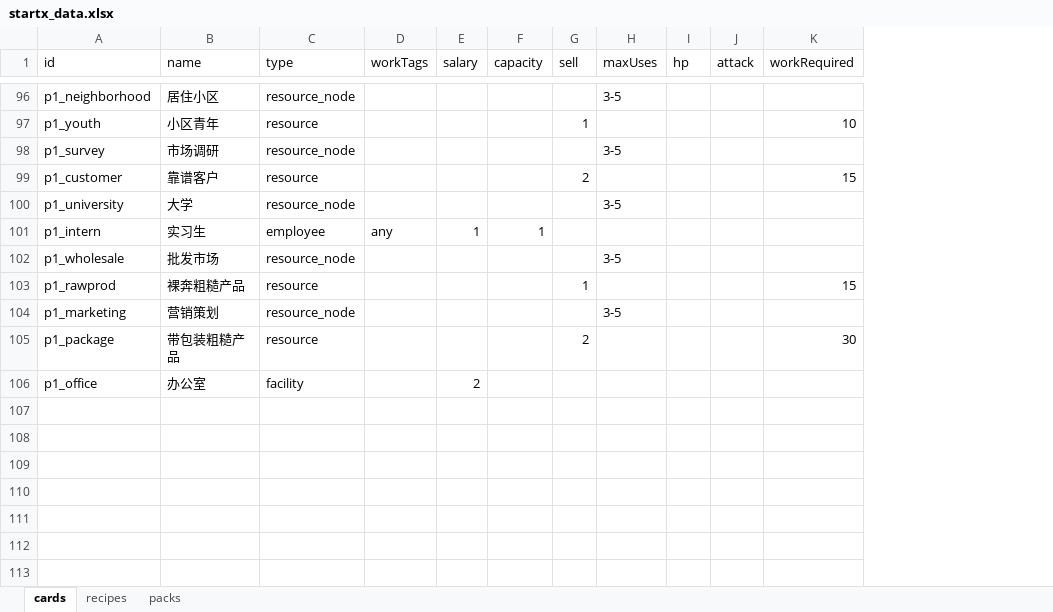
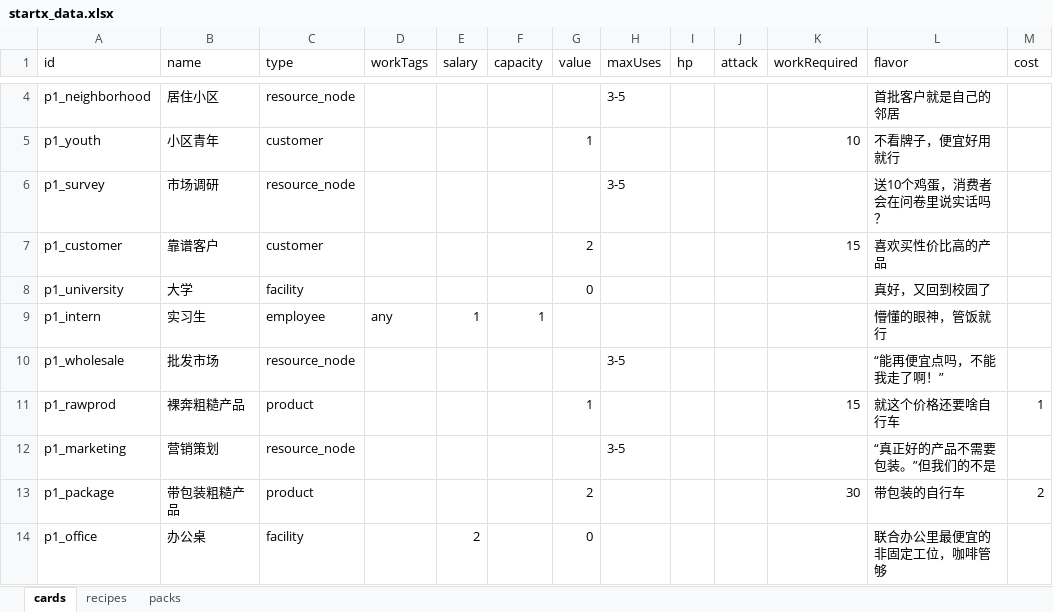
Before and after one commit to Frankfromfuture/StartX, an Excel workbook: game/data/startx_data.xlsx, sheet cards, drawn as a sheet; only a part is shown, gaps mark what is left out; values as stored, in another font and other column widths than the file's, no borders; removed rows and columns are numbered as before the commit, all else as after; the diff covers the shown part only; the diff names each change by its address in the sheet, - before the commit and + after, or states it on an @@ line.

Commit message:
Update card packs and market selling flow

```diff
--- a/game/data/startx_data.xlsx (sheet cards)
+++ b/game/data/startx_data.xlsx (sheet cards)
-column G (sell), rows 97-105: 1 |  | 2 |  |  |  | 1 |  | 2
+column G (value), rows 5-14: 1 |  | 2 | 0 |  |  | 1 |  | 2 | 0
+column L (flavor), rows 4-14: 首批客户就是自己的邻居 | 不看牌子，便宜好用就行 | 送10个鸡蛋，消费者会在问卷里说实话吗？ | 喜欢买性价比高的产品 | 真好，又回到校园了 | 懵懂的眼神，管饭就行 | “能再便宜点吗，不能我走了啊！” | 就这个价格还要啥自行车 | “真正好的产品不需要包装。”但我们的不是 | 带包装的自行车 | 联合办公里最便宜的非固定工位，咖啡管够
+column M (cost), rows 11-13: 1 |  | 2
-C5 (type): resource
+C5 (type): customer
-C7 (type): resource
+C7 (type): customer
-C8 (type): resource_node
+C8 (type): facility
-H8 (maxUses): 3-5
+H8 (maxUses): (empty)
-C11 (type): resource
+C11 (type): product
-C13 (type): resource
+C13 (type): product
-B14 (name): 办公室
+B14 (name): 办公桌
```
Also changed, not shown: 92 removed rows elsewhere in this sheet, sheet recipes, sheet packs, 23 other files.
